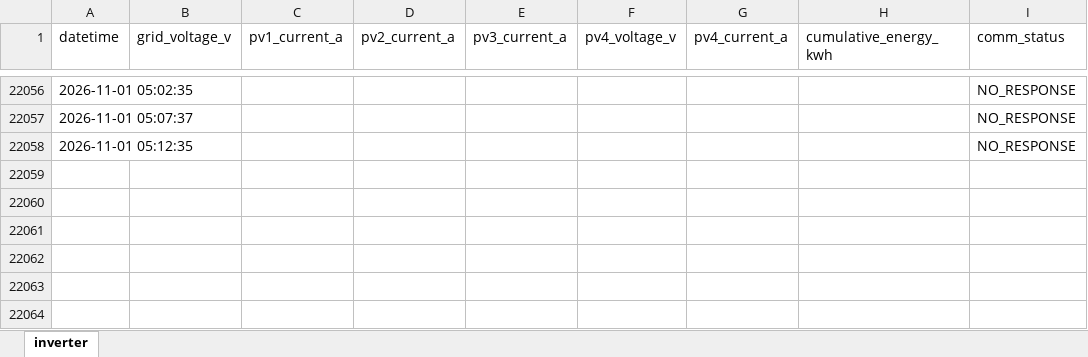
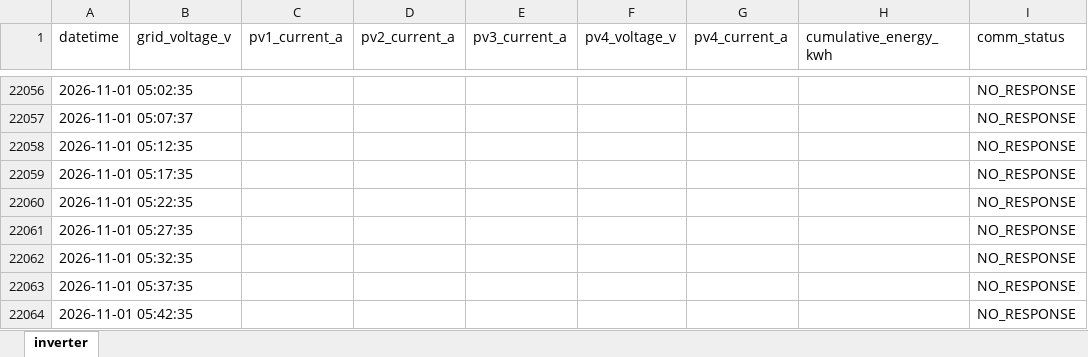
Before and after one commit to moonchankyoung0907/solar-lstm-prediction, an Excel workbook: inverter_log.xlsx, sheet inverter, drawn as a sheet; only a part is shown, gaps mark what is left out; values as stored, in another font and other column widths than the file's, no borders; the diff names each change by its address in the sheet, - before the commit and + after, or states it on an @@ line.

Commit message:
auto: inverter data update

```diff
--- a/inverter_log.xlsx (sheet inverter)
+++ b/inverter_log.xlsx (sheet inverter)
+row 22059: 2026-11-01 05:17:35 |  |  |  |  |  |  |  | NO_RESPONSE
+row 22060: 2026-11-01 05:22:35 |  |  |  |  |  |  |  | NO_RESPONSE
+row 22061: 2026-11-01 05:27:35 |  |  |  |  |  |  |  | NO_RESPONSE
+row 22062: 2026-11-01 05:32:35 |  |  |  |  |  |  |  | NO_RESPONSE
+row 22063: 2026-11-01 05:37:35 |  |  |  |  |  |  |  | NO_RESPONSE
+row 22064: 2026-11-01 05:42:35 |  |  |  |  |  |  |  | NO_RESPONSE
```
